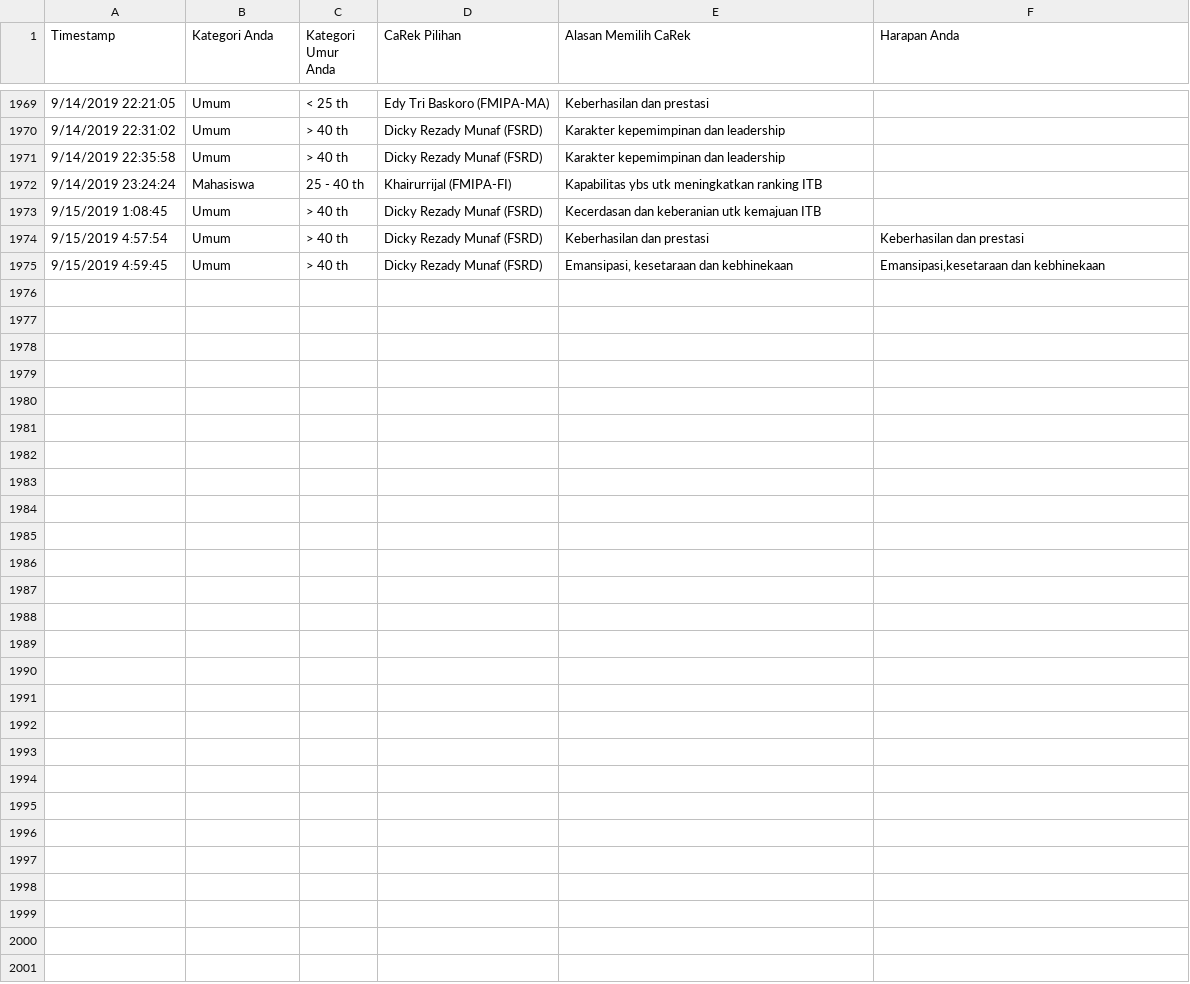
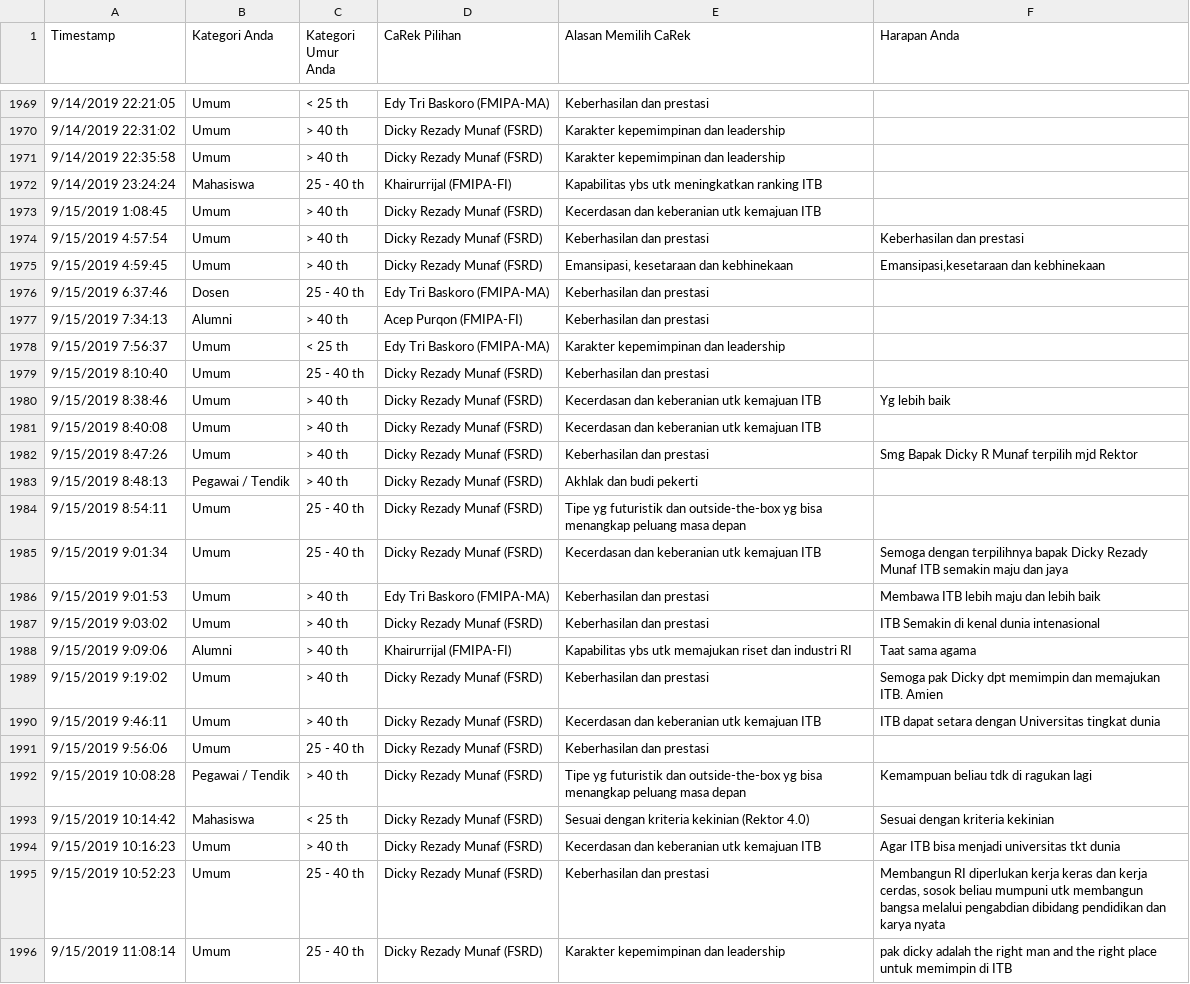
Before and after one commit to eueung/pilrek, a CSV file: pilrek-anon.csv, drawn as a sheet; only a part is shown, gaps mark what is left out; the diff names each change by its address in the sheet, - before the commit and + after, or states it on an @@ line.

```diff
--- a/pilrek-anon.csv
+++ b/pilrek-anon.csv
+row 1976: 9/15/2019 6:37:46 | Dosen | 25 - 40 th | Edy Tri Baskoro (FMIPA-MA) | Keberhasilan dan prestasi
+row 1977: 9/15/2019 7:34:13 | Alumni | > 40 th | Acep Purqon (FMIPA-FI) | Keberhasilan dan prestasi
+row 1978: 9/15/2019 7:56:37 | Umum | < 25 th | Edy Tri Baskoro (FMIPA-MA) | Karakter kepemimpinan dan leadership
+row 1979: 9/15/2019 8:10:40 | Umum | 25 - 40 th | Dicky Rezady Munaf (FSRD) | Keberhasilan dan prestasi
+row 1980: 9/15/2019 8:38:46 | Umum | > 40 th | Dicky Rezady Munaf (FSRD) | Kecerdasan dan keberanian utk kemajuan ITB | Yg lebih baik
+row 1981: 9/15/2019 8:40:08 | Umum | > 40 th | Dicky Rezady Munaf (FSRD) | Kecerdasan dan keberanian utk kemajuan ITB
+row 1982: 9/15/2019 8:47:26 | Umum | > 40 th | Dicky Rezady Munaf (FSRD) | Keberhasilan dan prestasi | Smg Bapak Dicky R Munaf terpilih mjd Rektor
+row 1983: 9/15/2019 8:48:13 | Pegawai / Tendik | > 40 th | Dicky Rezady Munaf (FSRD) | Akhlak dan budi pekerti
+row 1984: 9/15/2019 8:54:11 | Umum | 25 - 40 th | Dicky Rezady Munaf (FSRD) | Tipe yg futuristik dan outside-the-box yg bisa menangkap peluang masa depan
+row 1985: 9/15/2019 9:01:34 | Umum | 25 - 40 th | Dicky Rezady Munaf (FSRD) | Kecerdasan dan keberanian utk kemajuan ITB | Semoga dengan terpilihnya bapak Dicky Rezady Munaf ITB semakin maju dan jaya
+row 1986: 9/15/2019 9:01:53 | Umum | > 40 th | Edy Tri Baskoro (FMIPA-MA) | Keberhasilan dan prestasi | Membawa ITB lebih maju dan lebih baik
+row 1987: 9/15/2019 9:03:02 | Umum | > 40 th | Dicky Rezady Munaf (FSRD) | Keberhasilan dan prestasi | ITB Semakin di kenal dunia intenasional
+row 1988: 9/15/2019 9:09:06 | Alumni | > 40 th | Khairurrijal (FMIPA-FI) | Kapabilitas ybs utk memajukan riset dan industri RI | Taat sama agama
+row 1989: 9/15/2019 9:19:02 | Umum | > 40 th | Dicky Rezady Munaf (FSRD) | Keberhasilan dan prestasi | Semoga pak Dicky dpt memimpin dan memajukan ITB. Amien
+row 1990: 9/15/2019 9:46:11 | Umum | > 40 th | Dicky Rezady Munaf (FSRD) | Kecerdasan dan keberanian utk kemajuan ITB | ITB dapat setara dengan Universitas tingkat dunia
+row 1991: 9/15/2019 9:56:06 | Umum | 25 - 40 th | Dicky Rezady Munaf (FSRD) | Keberhasilan dan prestasi
+row 1992: 9/15/2019 10:08:28 | Pegawai / Tendik | > 40 th | Dicky Rezady Munaf (FSRD) | Tipe yg futuristik dan outside-the-box yg bisa menangkap peluang masa depan | Kemampuan beliau tdk di ragukan lagi
+row 1993: 9/15/2019 10:14:42 | Mahasiswa | < 25 th | Dicky Rezady Munaf (FSRD) | Sesuai dengan kriteria kekinian (Rektor 4.0) | Sesuai dengan kriteria kekinian
+row 1994: 9/15/2019 10:16:23 | Umum | > 40 th | Dicky Rezady Munaf (FSRD) | Kecerdasan dan keberanian utk kemajuan ITB | Agar ITB bisa menjadi universitas tkt dunia
+row 1995: 9/15/2019 10:52:23 | Umum | 25 - 40 th | Dicky Rezady Munaf (FSRD) | Keberhasilan dan prestasi | Membangun RI diperlukan kerja keras dan kerja cerdas, sosok beliau mumpuni utk membangun bangsa melalui pengabdian dibidang pendidikan dan karya nyata
+row 1996: 9/15/2019 11:08:14 | Umum | 25 - 40 th | Dicky Rezady Munaf (FSRD) | Karakter kepemimpinan dan leadership | pak dicky adalah the right man and the right place untuk memimpin di ITB
```
Also changed, not shown: pilrek.csv.
